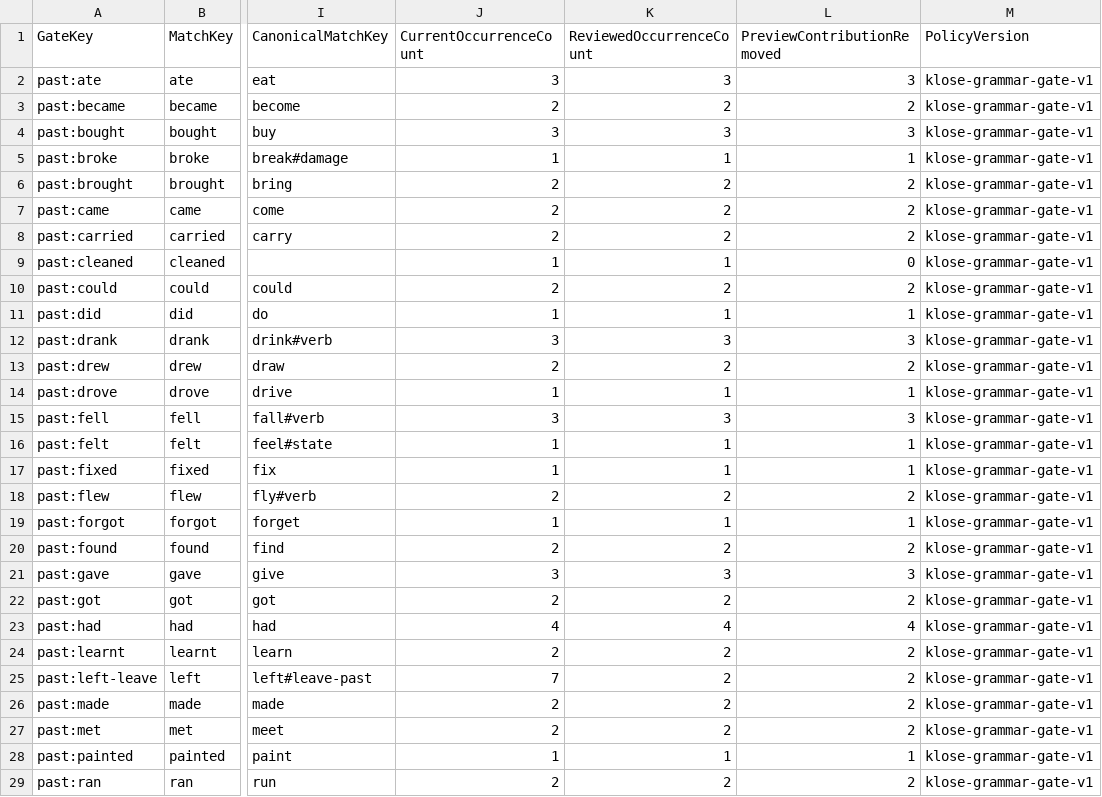
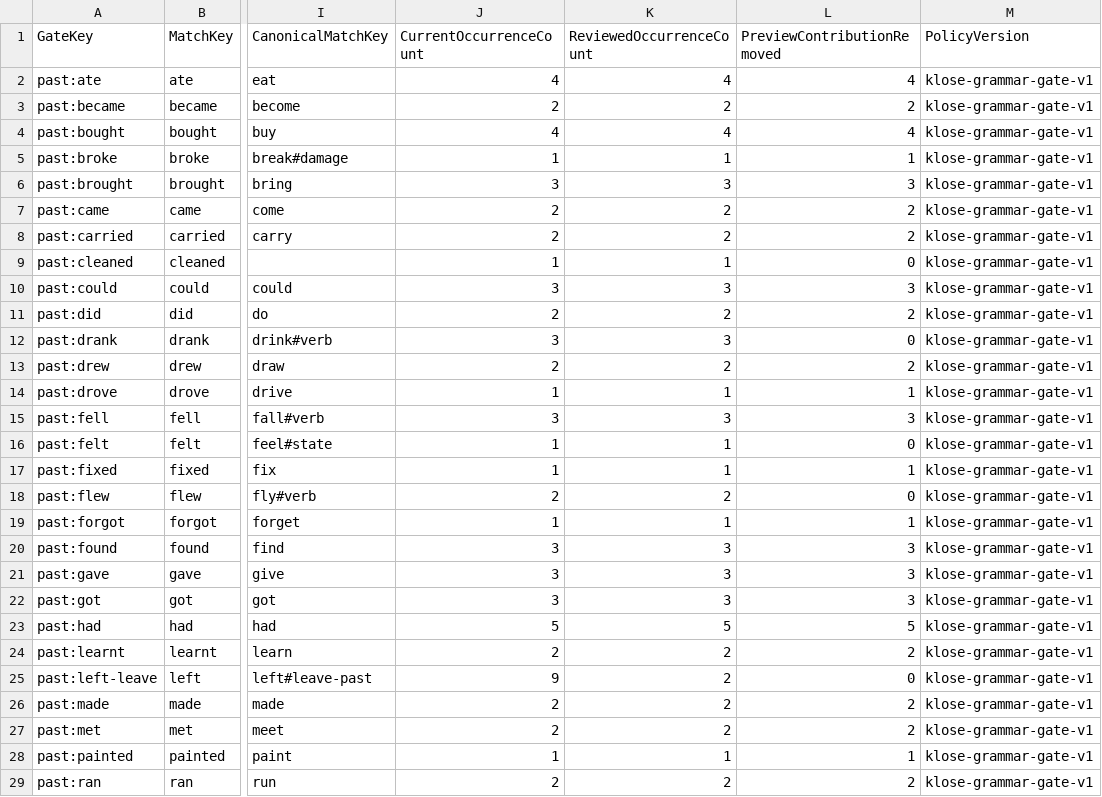
Before and after one commit to whisper-wind17/English, a CSV file: anki/klose/third_party_vocabulary/learner/grammar_form_quarantine_view.csv, drawn as a sheet; only a part is shown, gaps mark what is left out; the diff covers the shown part only; the diff names each change by its address in the sheet, - before the commit and + after, or states it on an @@ line.

```diff
--- a/anki/klose/third_party_vocabulary/learner/grammar_form_quarantine_view.csv
+++ b/anki/klose/third_party_vocabulary/learner/grammar_form_quarantine_view.csv
-J2 (CurrentOccurrenceCount): 3
+J2 (CurrentOccurrenceCount): 4
-K2 (ReviewedOccurrenceCount): 3
+K2 (ReviewedOccurrenceCount): 4
-L2 (PreviewContributionRemoved): 3
+L2 (PreviewContributionRemoved): 4
-J4 (CurrentOccurrenceCount): 3
+J4 (CurrentOccurrenceCount): 4
-K4 (ReviewedOccurrenceCount): 3
+K4 (ReviewedOccurrenceCount): 4
-L4 (PreviewContributionRemoved): 3
+L4 (PreviewContributionRemoved): 4
-J6 (CurrentOccurrenceCount): 2
+J6 (CurrentOccurrenceCount): 3
-K6 (ReviewedOccurrenceCount): 2
+K6 (ReviewedOccurrenceCount): 3
-L6 (PreviewContributionRemoved): 2
+L6 (PreviewContributionRemoved): 3
-J10 (CurrentOccurrenceCount): 2
+J10 (CurrentOccurrenceCount): 3
-K10 (ReviewedOccurrenceCount): 2
+K10 (ReviewedOccurrenceCount): 3
-L10 (PreviewContributionRemoved): 2
+L10 (PreviewContributionRemoved): 3
-J11 (CurrentOccurrenceCount): 1
+J11 (CurrentOccurrenceCount): 2
-K11 (ReviewedOccurrenceCount): 1
+K11 (ReviewedOccurrenceCount): 2
-L11 (PreviewContributionRemoved): 1
+L11 (PreviewContributionRemoved): 2
-L12 (PreviewContributionRemoved): 3
+L12 (PreviewContributionRemoved): 0
-L16 (PreviewContributionRemoved): 1
+L16 (PreviewContributionRemoved): 0
-L18 (PreviewContributionRemoved): 2
+L18 (PreviewContributionRemoved): 0
-J20 (CurrentOccurrenceCount): 2
+J20 (CurrentOccurrenceCount): 3
-K20 (ReviewedOccurrenceCount): 2
+K20 (ReviewedOccurrenceCount): 3
-L20 (PreviewContributionRemoved): 2
+L20 (PreviewContributionRemoved): 3
-J22 (CurrentOccurrenceCount): 2
+J22 (CurrentOccurrenceCount): 3
-K22 (ReviewedOccurrenceCount): 2
+K22 (ReviewedOccurrenceCount): 3
-L22 (PreviewContributionRemoved): 2
+L22 (PreviewContributionRemoved): 3
-J23 (CurrentOccurrenceCount): 4
+J23 (CurrentOccurrenceCount): 5
-K23 (ReviewedOccurrenceCount): 4
+K23 (ReviewedOccurrenceCount): 5
-L23 (PreviewContributionRemoved): 4
+L23 (PreviewContributionRemoved): 5
-J25 (CurrentOccurrenceCount): 7
+J25 (CurrentOccurrenceCount): 9
-L25 (PreviewContributionRemoved): 2
+L25 (PreviewContributionRemoved): 0
```
Also changed, not shown: 14 edited cells elsewhere in this file, anki/klose/third_party_vocabulary/learner/learner_vocabulary_preview.csv, anki/klose/third_party_vocabulary/staging/unified_vocabulary_preview.csv, 10 other files.
